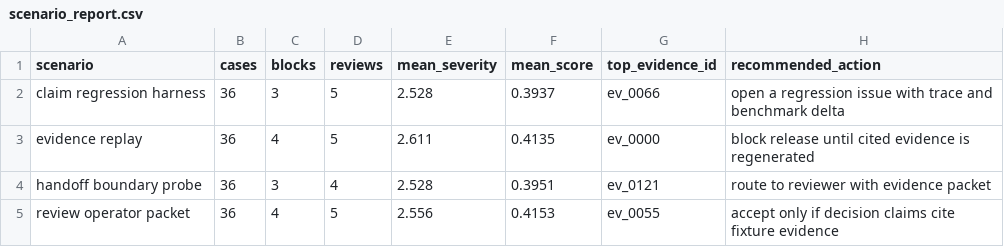
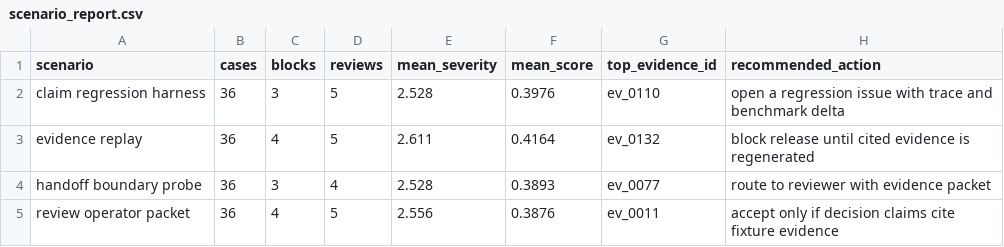
Before and after one commit to t7r0n/warm-path-ranker, a CSV file: outputs/scenario_report.csv, drawn as a sheet.

```diff
--- a/outputs/scenario_report.csv
+++ b/outputs/scenario_report.csv
@@ -1,5 +1,5 @@
 scenario,cases,blocks,reviews,mean_severity,mean_score,top_evidence_id,recommended_action
-claim regression harness,36,3,5,2.528,0.3937,ev_0066,open a regression issue with trace and benchmark delta
-evidence replay,36,4,5,2.611,0.4135,ev_0000,block release until cited evidence is regenerated
-handoff boundary probe,36,3,4,2.528,0.3951,ev_0121,route to reviewer with evidence packet
-review operator packet,36,4,5,2.556,0.4153,ev_0055,accept only if decision claims cite fixture evidence
+claim regression harness,36,3,5,2.528,0.3976,ev_0110,open a regression issue with trace and benchmark delta
+evidence replay,36,4,5,2.611,0.4164,ev_0132,block release until cited evidence is regenerated
+handoff boundary probe,36,3,4,2.528,0.3893,ev_0077,route to reviewer with evidence packet
+review operator packet,36,4,5,2.556,0.3876,ev_0011,accept only if decision claims cite fixture evidence
```
Also changed, not shown: 26 other files.
